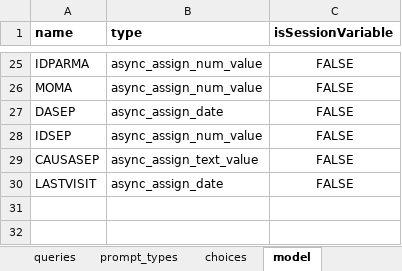
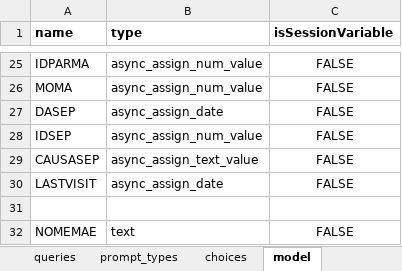
Before and after one commit to BandimHealthProject/EqM, an Excel workbook: app/config/tables/CRIANCA/forms/CRIANCA_LV/CRIANCA_LV.xlsx, sheet model, drawn as a sheet; only a part is shown, gaps mark what is left out; values as stored, in another font and other column widths than the file's, no borders; the diff names each change by its address in the sheet, - before the commit and + after, or states it on an @@ line.

Commit message:
Add variable: NOMEMAE

```diff
--- a/app/config/tables/CRIANCA/forms/CRIANCA_LV/CRIANCA_LV.xlsx (sheet model)
+++ b/app/config/tables/CRIANCA/forms/CRIANCA_LV/CRIANCA_LV.xlsx (sheet model)
+row 31: (empty)
+row 32: NOMEMAE | text | FALSE
```
Also changed, not shown: app/config/tables/CRIANCA/forms/CRIANCA/CRIANCA.xlsx, 5 other files.
